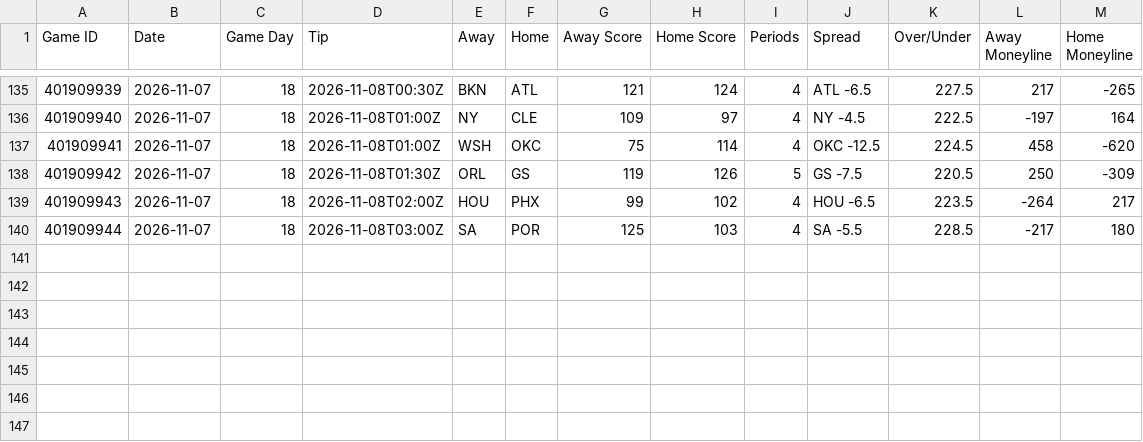
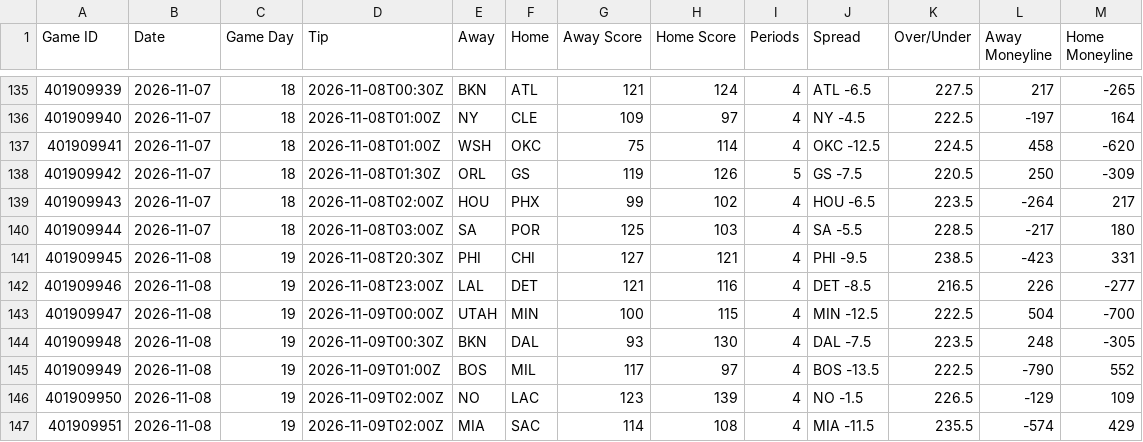
Before and after one commit to HitByOne/NBAData, a CSV file: site/data/nba_2027_games.csv, drawn as a sheet; only a part is shown, gaps mark what is left out.

```diff
--- a/site/data/nba_2027_games.csv
+++ b/site/data/nba_2027_games.csv
@@ -140 +140,8 @@ Game ID,Date,Game Day,Tip,Away,Home,Away Score,Home Score,Periods,Spread,Over/Un
 401909944,2026-11-07,18,2026-11-08T03:00Z,SA,POR,125,103,4,SA -5.5,228.5,-217,180
+401909945,2026-11-08,19,2026-11-08T20:30Z,PHI,CHI,127,121,4,PHI -9.5,238.5,-423,331
+401909946,2026-11-08,19,2026-11-08T23:00Z,LAL,DET,121,116,4,DET -8.5,216.5,226,-277
+401909947,2026-11-08,19,2026-11-09T00:00Z,UTAH,MIN,100,115,4,MIN -12.5,222.5,504,-700
+401909948,2026-11-08,19,2026-11-09T00:30Z,BKN,DAL,93,130,4,DAL -7.5,223.5,248,-305
+401909949,2026-11-08,19,2026-11-09T01:00Z,BOS,MIL,117,97,4,BOS -13.5,222.5,-790,552
+401909950,2026-11-08,19,2026-11-09T02:00Z,NO,LAC,123,139,4,NO -1.5,226.5,-129,109
+401909951,2026-11-08,19,2026-11-09T02:00Z,MIA,SAC,114,108,4,MIA -11.5,235.5,-574,429
```
Also changed, not shown: site/data/nba_2027_game_flow.csv, site/data/nba_2027_milestones.csv, 13 other files.
